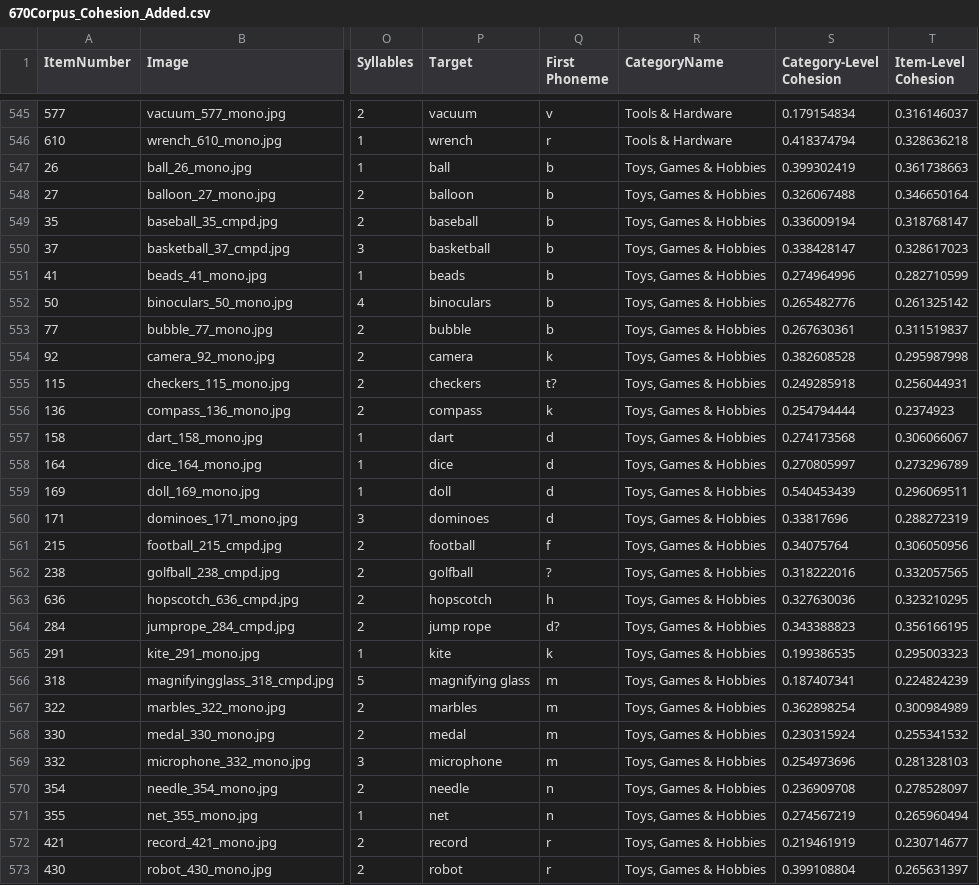
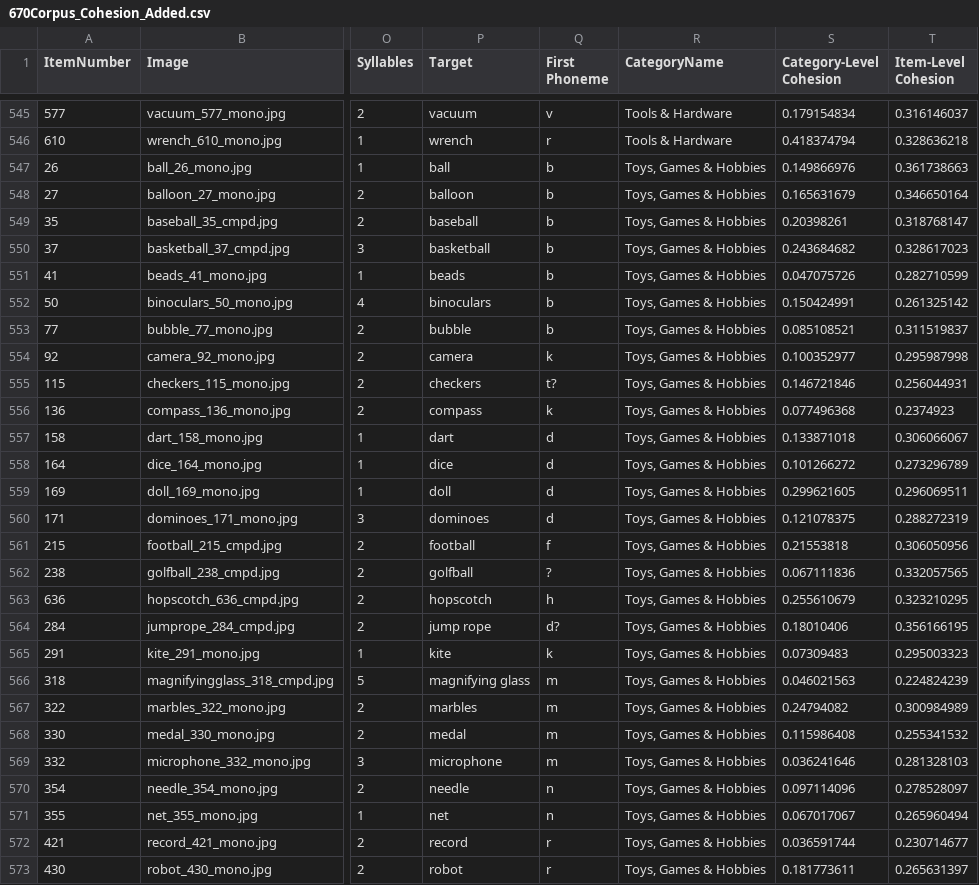
Before and after one commit to channinghambric/Blocked_Practice, a CSV file: stimuli/670Corpus_Cohesion_Added.csv, drawn as a sheet; only a part is shown, gaps mark what is left out; the diff covers the shown part only; the diff names each change by its address in the sheet, - before the commit and + after, or states it on an @@ line.

```diff
--- a/stimuli/670Corpus_Cohesion_Added.csv
+++ b/stimuli/670Corpus_Cohesion_Added.csv
-S547 (Category-Level Cohesion): 0.399302419
+S547 (Category-Level Cohesion): 0.149866976
-S548 (Category-Level Cohesion): 0.326067488
+S548 (Category-Level Cohesion): 0.165631679
-S549 (Category-Level Cohesion): 0.336009194
+S549 (Category-Level Cohesion): 0.20398261
-S550 (Category-Level Cohesion): 0.338428147
+S550 (Category-Level Cohesion): 0.243684682
-S551 (Category-Level Cohesion): 0.274964996
+S551 (Category-Level Cohesion): 0.047075726
-S552 (Category-Level Cohesion): 0.265482776
+S552 (Category-Level Cohesion): 0.150424991
-S553 (Category-Level Cohesion): 0.267630361
+S553 (Category-Level Cohesion): 0.085108521
-S554 (Category-Level Cohesion): 0.382608528
+S554 (Category-Level Cohesion): 0.100352977
-S555 (Category-Level Cohesion): 0.249285918
+S555 (Category-Level Cohesion): 0.146721846
-S556 (Category-Level Cohesion): 0.254794444
+S556 (Category-Level Cohesion): 0.077496368
-S557 (Category-Level Cohesion): 0.274173568
+S557 (Category-Level Cohesion): 0.133871018
-S558 (Category-Level Cohesion): 0.270805997
+S558 (Category-Level Cohesion): 0.101266272
-S559 (Category-Level Cohesion): 0.540453439
+S559 (Category-Level Cohesion): 0.299621605
-S560 (Category-Level Cohesion): 0.33817696
+S560 (Category-Level Cohesion): 0.121078375
-S561 (Category-Level Cohesion): 0.34075764
+S561 (Category-Level Cohesion): 0.21553818
-S562 (Category-Level Cohesion): 0.318222016
+S562 (Category-Level Cohesion): 0.067111836
-S563 (Category-Level Cohesion): 0.327630036
+S563 (Category-Level Cohesion): 0.255610679
-S564 (Category-Level Cohesion): 0.343388823
+S564 (Category-Level Cohesion): 0.18010406
-S565 (Category-Level Cohesion): 0.199386535
+S565 (Category-Level Cohesion): 0.07309483
-S566 (Category-Level Cohesion): 0.187407341
+S566 (Category-Level Cohesion): 0.046021563
-S567 (Category-Level Cohesion): 0.362898254
+S567 (Category-Level Cohesion): 0.24794082
-S568 (Category-Level Cohesion): 0.230315924
+S568 (Category-Level Cohesion): 0.115986408
-S569 (Category-Level Cohesion): 0.254973696
+S569 (Category-Level Cohesion): 0.036241646
-S570 (Category-Level Cohesion): 0.236909708
+S570 (Category-Level Cohesion): 0.097114096
-S571 (Category-Level Cohesion): 0.274567219
+S571 (Category-Level Cohesion): 0.067017067
-S572 (Category-Level Cohesion): 0.219461919
+S572 (Category-Level Cohesion): 0.036591744
-S573 (Category-Level Cohesion): 0.399108804
+S573 (Category-Level Cohesion): 0.181773611
```
Also changed, not shown: 19 edited cells elsewhere in this file, prep/category_average_similarity_combined.csv, prep/stimuli_by_category/Toys Games & Hobbies/vocab.csv, 18 other files.
